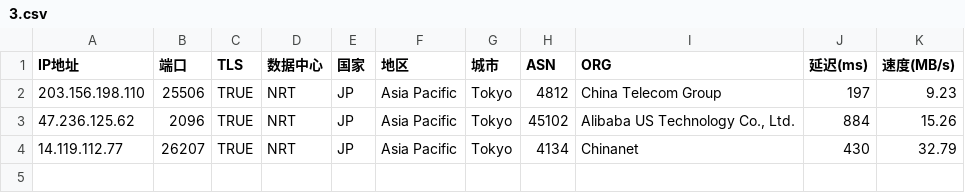
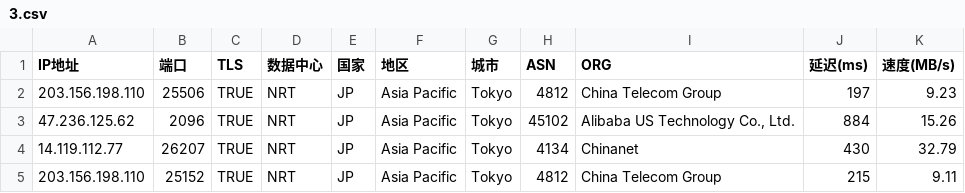
Before and after one commit to mmmOvO/m, a CSV file: 3.csv, drawn as a sheet.

```diff
--- a/3.csv
+++ b/3.csv
@@ -4 +4,2 @@
 14.119.112.77,26207,TRUE,NRT,JP,Asia Pacific,Tokyo,4134,Chinanet,430,32.79
+203.156.198.110,25152,TRUE,NRT,JP,Asia Pacific,Tokyo,4812,China Telecom Group,215,9.11
```
Also changed, not shown: 1.csv, 2.csv, 1 other file.
